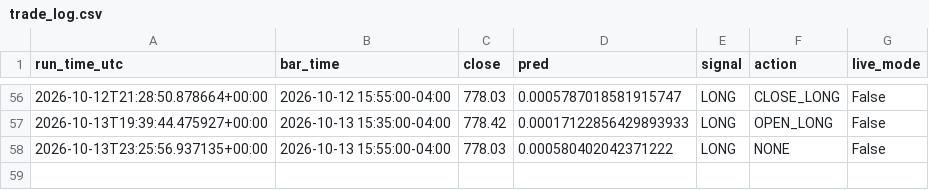
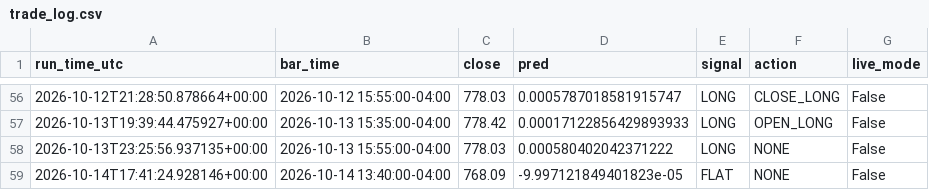
Before and after one commit to rohan216h/spy-paper-trading, a CSV file: paper_trading/trade_log.csv, drawn as a sheet; only a part is shown, gaps mark what is left out.

```diff
--- a/paper_trading/trade_log.csv
+++ b/paper_trading/trade_log.csv
@@ -58 +58,2 @@ run_time_utc,bar_time,close,pred,signal,action,live_mode
 2026-10-13T23:25:56.937135+00:00,2026-10-13 15:55:00-04:00,778.03,0.000580402042371222,LONG,NONE,False
+2026-10-14T17:41:24.928146+00:00,2026-10-14 13:40:00-04:00,768.09,-9.997121849401823e-05,FLAT,NONE,False
```
Also changed, not shown: 1 other file.
